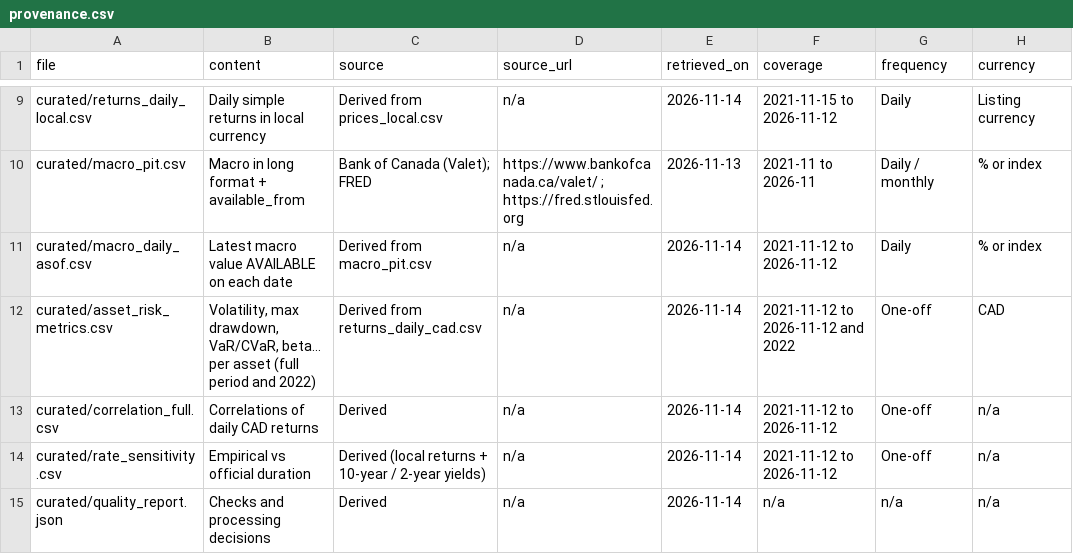
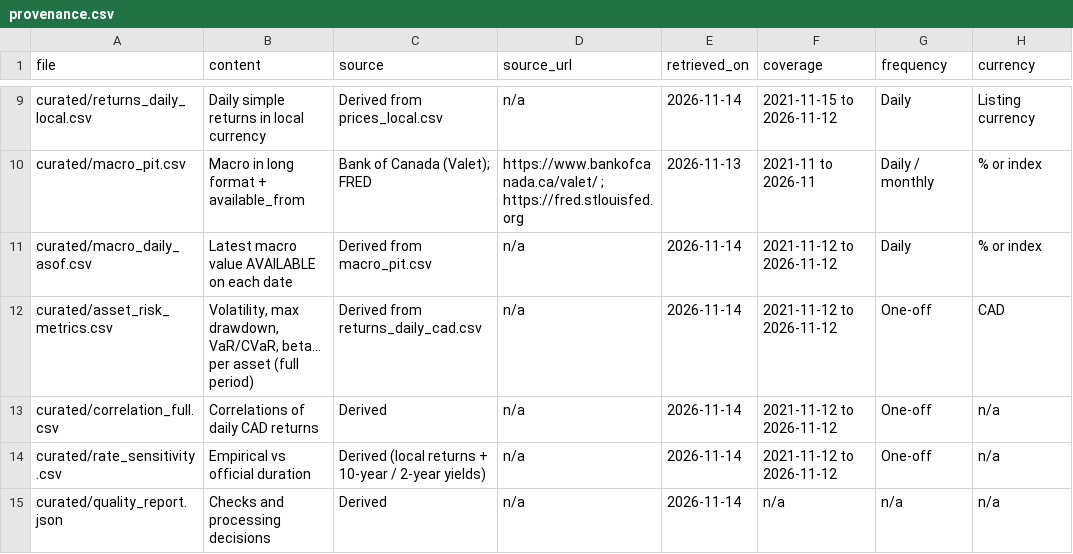
Before and after one commit to AlexTheChap/Datathon2026, a CSV file: data/external/provenance.csv, drawn as a sheet; only a part is shown, gaps mark what is left out; the diff names each change by its address in the sheet, - before the commit and + after, or states it on an @@ line.

```diff
--- a/data/external/provenance.csv
+++ b/data/external/provenance.csv
-B12 (content): …asset (full period and 2022)
+B12 (content): …asset (full period)
-F12 (coverage): 2021-11-12 to 2026-11-12 and 2022
+F12 (coverage): 2021-11-12 to 2026-11-12
```
Also changed, not shown: 2 other files.
